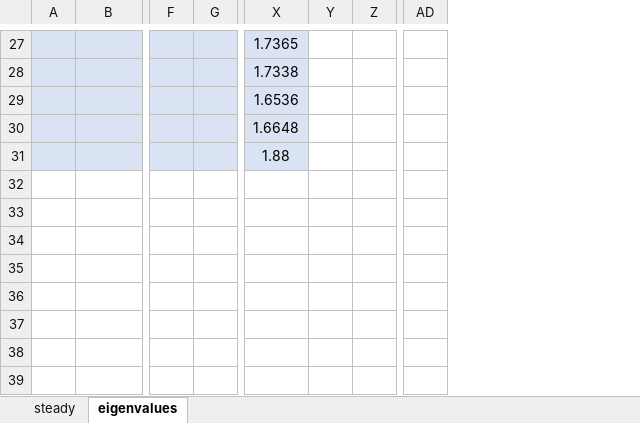
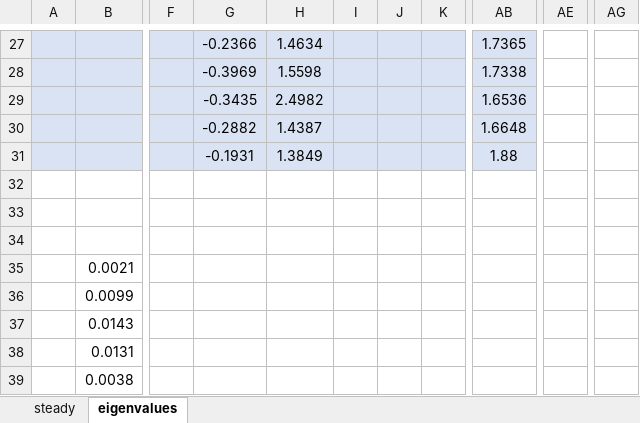
Before and after one commit to bigmangoxu/eigenvalueStability, an Excel workbook: keyResults/rotor67-22passage/rotor67-annular-cascade-validation.xlsx, sheet eigenvalues, drawn as a sheet; only a part is shown, gaps mark what is left out; values as stored, in another font and other column widths than the file's, no borders; charts and pictures not drawn; removed rows and columns are numbered as before the commit, all else as after; rows hold the shown columns only; the diff covers the shown part only; the diff names each change by its address in the sheet, - before the commit and + after, or states it on an @@ line.

```diff
--- a/keyResults/rotor67-22passage/rotor67-annular-cascade-validation.xlsx (sheet eigenvalues)
+++ b/keyResults/rotor67-22passage/rotor67-annular-cascade-validation.xlsx (sheet eigenvalues)
+column G, rows 27-31: -0.2366 | -0.3969 | -0.3435 | -0.2882 | -0.1931
+column H, rows 27-31: 1.4634 | 1.5598 | 2.4982 | 1.4387 | 1.3849
+column I, empty
+column J, empty
-column Y, empty
-column Z, empty
+column AE, empty
-column AD, empty
+column AG, empty
+row 32: (empty)
+row 33: (empty)
+row 34: (empty)
+row 35:  | 0.0021
+row 36:  | 0.0099
+row 37:  | 0.0143
+row 38:  | 0.0131
+row 39:  | 0.0038
```
Also changed, not shown: 20 edited cells and cell formats elsewhere in this sheet, sheet steady, formulas that keep their value, charts or pictures, 15 other files.
